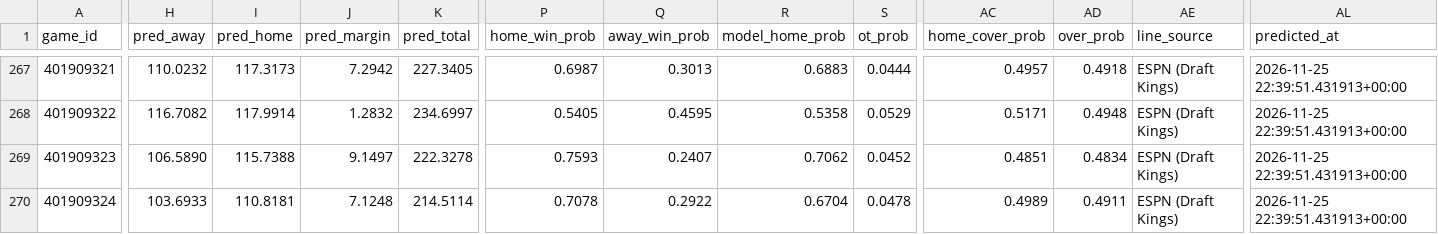
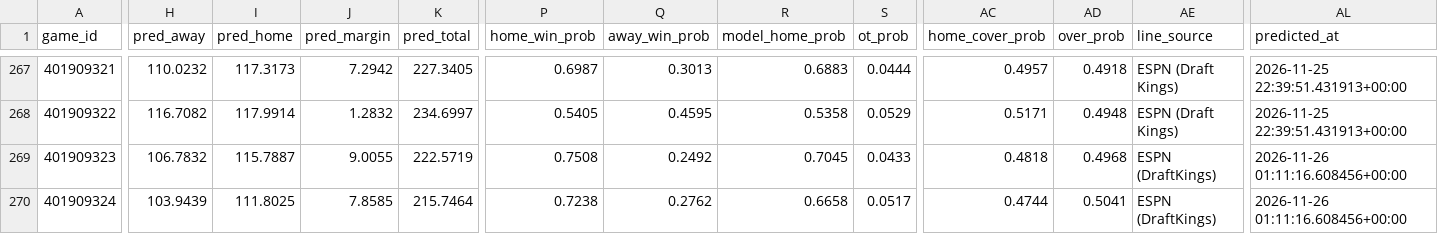
Before and after one commit to AramyJFerrent/AramyJFerrent, a CSV file: NBAScorePredictor/predictions/log.csv, drawn as a sheet; only a part is shown, gaps mark what is left out; the diff covers the shown part only; the diff names each change by its address in the sheet, - before the commit and + after, or states it on an @@ line.

```diff
--- a/NBAScorePredictor/predictions/log.csv
+++ b/NBAScorePredictor/predictions/log.csv
-H269 (pred_away): 106.5890
+H269 (pred_away): 106.7832
-I269 (pred_home): 115.7388
+I269 (pred_home): 115.7887
-J269 (pred_margin): 9.1497
+J269 (pred_margin): 9.0055
-K269 (pred_total): 222.3278
+K269 (pred_total): 222.5719
-P269 (home_win_prob): 0.7593
+P269 (home_win_prob): 0.7508
-Q269 (away_win_prob): 0.2407
+Q269 (away_win_prob): 0.2492
-R269 (model_home_prob): 0.7062
+R269 (model_home_prob): 0.7045
-S269 (ot_prob): 0.0452
+S269 (ot_prob): 0.0433
-AC269 (home_cover_prob): 0.4851
+AC269 (home_cover_prob): 0.4818
-AD269 (over_prob): 0.4834
+AD269 (over_prob): 0.4968
-AE269:AE270 (line_source): ESPN (Draft Kings)
+AE269:AE270 (line_source): ESPN (DraftKings)
-AL269:AL270 (predicted_at): 2026-11-25 22:39:51.431913+00:00
+AL269:AL270 (predicted_at): 2026-11-26 01:11:16.608456+00:00
-H270 (pred_away): 103.6933
+H270 (pred_away): 103.9439
-I270 (pred_home): 110.8181
+I270 (pred_home): 111.8025
-J270 (pred_margin): 7.1248
+J270 (pred_margin): 7.8585
-K270 (pred_total): 214.5114
+K270 (pred_total): 215.7464
-P270 (home_win_prob): 0.7078
+P270 (home_win_prob): 0.7238
-Q270 (away_win_prob): 0.2922
+Q270 (away_win_prob): 0.2762
-R270 (model_home_prob): 0.6704
+R270 (model_home_prob): 0.6658
-S270 (ot_prob): 0.0478
+S270 (ot_prob): 0.0517
-AC270 (home_cover_prob): 0.4989
+AC270 (home_cover_prob): 0.4744
-AD270 (over_prob): 0.4911
+AD270 (over_prob): 0.5041
```
Also changed, not shown: 171 edited cells elsewhere in this file, NBAScorePredictor/predictions/ratings.csv, 3 other files.
